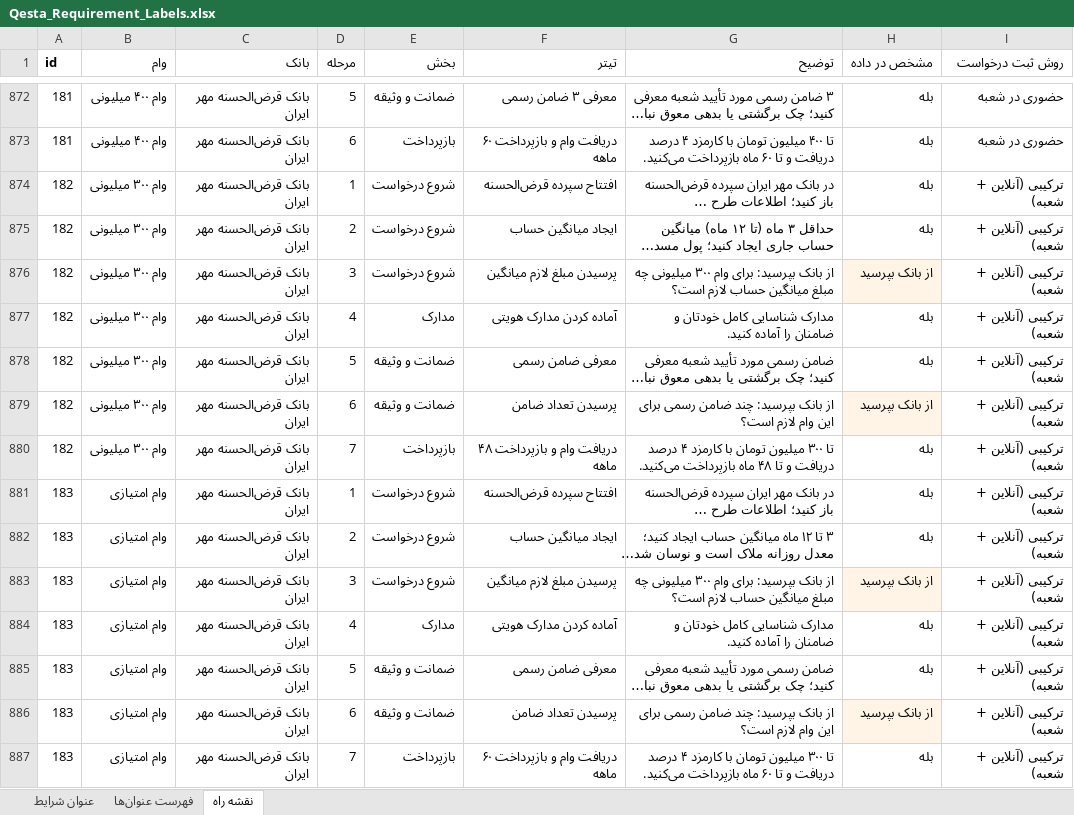
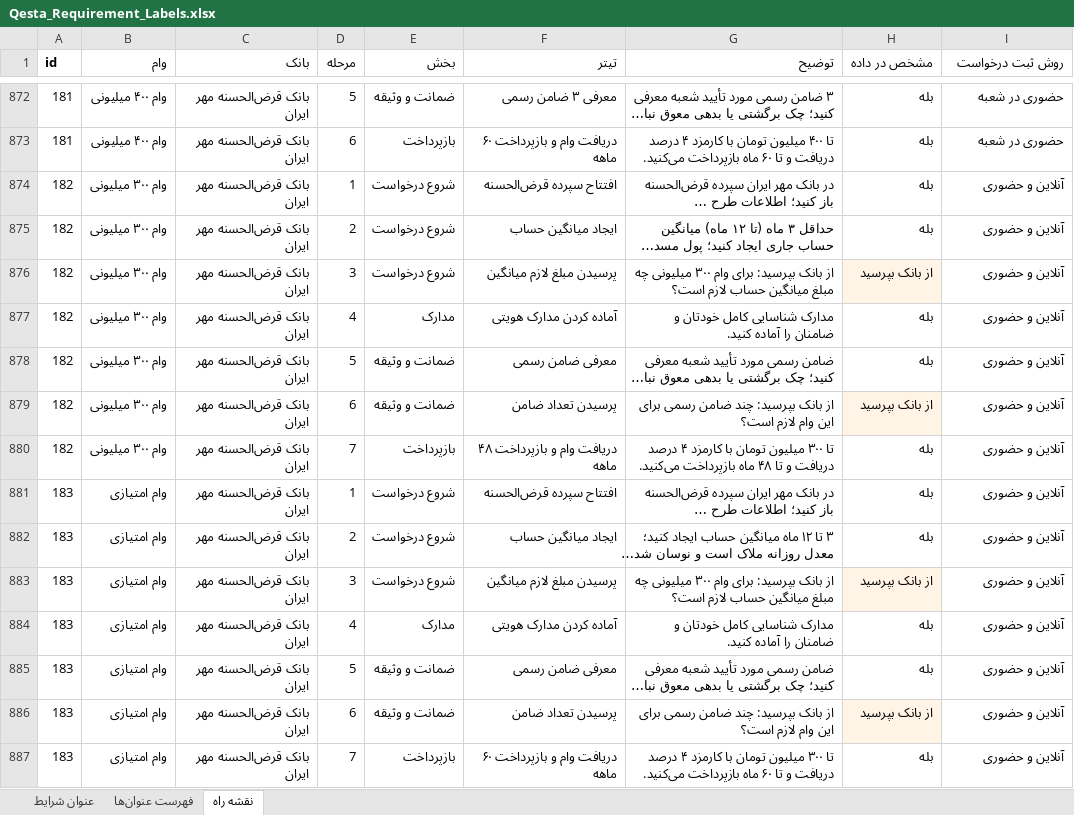
Before and after one commit to imoradiehsan/imoradiehsan, an Excel workbook: data/Qesta_Requirement_Labels.xlsx, sheet نقشه راه, drawn as a sheet; only a part is shown, gaps mark what is left out; long unchanged cells end in …; values as stored, in another font and other column widths than the file's, no borders; the diff covers the shown part only; the diff names each change by its address in the sheet, - before the commit and + after, or states it on an @@ line.

```diff
--- a/data/Qesta_Requirement_Labels.xlsx (sheet نقشه راه)
+++ b/data/Qesta_Requirement_Labels.xlsx (sheet نقشه راه)
-I874:I887 (روش ثبت درخواست): ترکیبی (آنلاین + شعبه)
+I874:I887 (روش ثبت درخواست): آنلاین و حضوری
```
Also changed, not shown: 331 edited cells elsewhere in this sheet, 3 other files.
